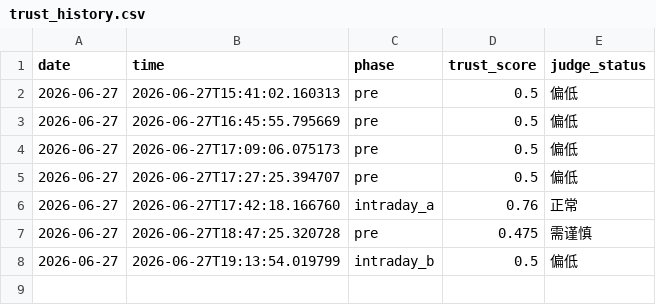
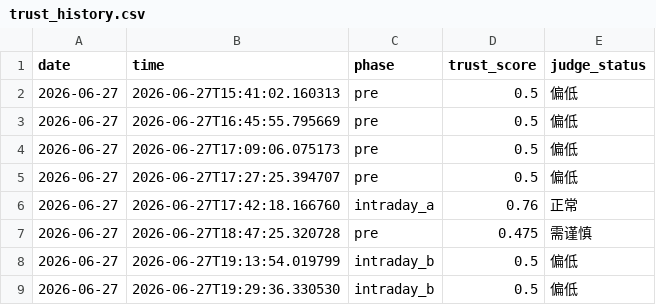
Before and after one commit to 7hfrs9fgn6-ux/v-system-core, a CSV file: memory_data/trust_history.csv, drawn as a sheet.

```diff
--- a/memory_data/trust_history.csv
+++ b/memory_data/trust_history.csv
@@ -8 +8,2 @@ date,time,phase,trust_score,judge_status
 2026-06-27,2026-06-27T19:13:54.019799,intraday_b,0.5,偏低
+2026-06-27,2026-06-27T19:29:36.330530,intraday_b,0.5,偏低
```
Also changed, not shown: memory_data/shadow_history.csv, memory_data/signal_history.csv.
